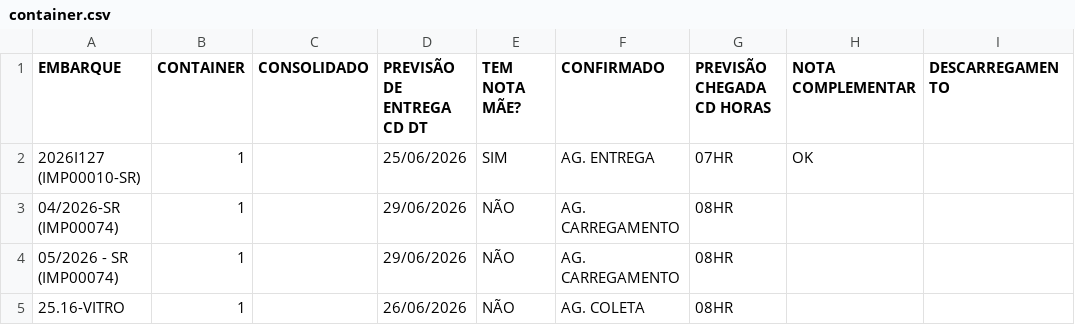
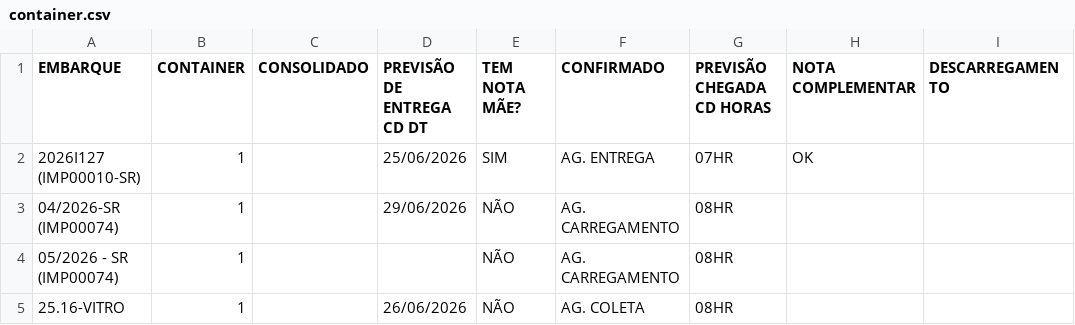
Before and after one commit to FelipeFreitasLabor/FUP-IMPORTA-O, a CSV file: container.csv, drawn as a sheet; only a part is shown; the diff names each change by its address in the sheet, - before the commit and + after, or states it on an @@ line.

Commit message:
Atualização Semanal

```diff
--- a/container.csv
+++ b/container.csv
-D4 (PREVISÃO DE ENTREGA CD DT): 29/06/2026
+D4 (PREVISÃO DE ENTREGA CD DT): (empty)
```
